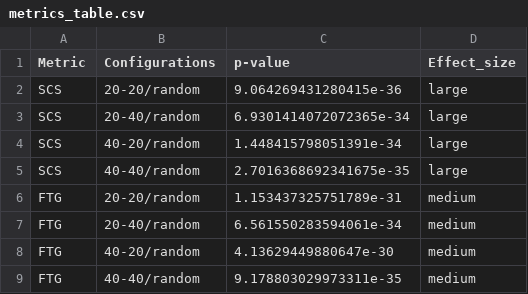
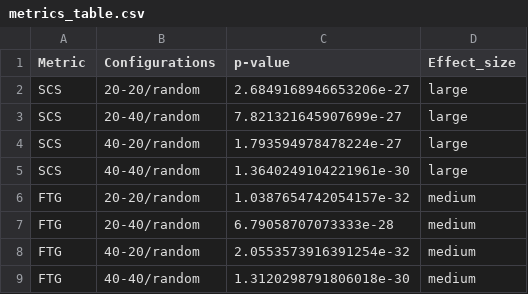
Before and after one commit to matteocamilli/rp_3_1_hmt_adaptation, a CSV file: results_validation/plots_and_tables/metrics_table.csv, drawn as a sheet.

Commit message:
Plot finali, analisi LIME e generazione dataset per model checker

```diff
--- a/results_validation/plots_and_tables/metrics_table.csv
+++ b/results_validation/plots_and_tables/metrics_table.csv
@@ -1,9 +1,9 @@
 Metric,Configurations,p-value,Effect_size
-SCS,20-20/random,9.064269431280415e-36,large
-SCS,20-40/random,6.9301414072072365e-34,large
-SCS,40-20/random,1.448415798051391e-34,large
-SCS,40-40/random,2.7016368692341675e-35,large
-FTG,20-20/random,1.153437325751789e-31,medium
-FTG,20-40/random,6.561550283594061e-34,medium
-FTG,40-20/random,4.13629449880647e-30,medium
-FTG,40-40/random,9.178803029973311e-35,medium
+SCS,20-20/random,2.6849168946653206e-27,large
+SCS,20-40/random,7.821321645907699e-27,large
+SCS,40-20/random,1.793594978478224e-27,large
+SCS,40-40/random,1.3640249104221961e-30,large
+FTG,20-20/random,1.0387654742054157e-32,medium
+FTG,20-40/random,6.79058707073333e-28,medium
+FTG,40-20/random,2.0553573916391254e-32,medium
+FTG,40-40/random,1.3120298791806018e-30,medium
```
Also changed, not shown: 31 other files.
